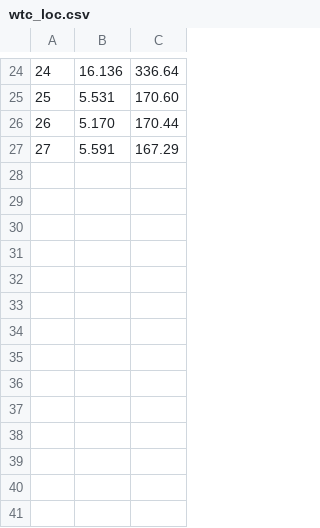
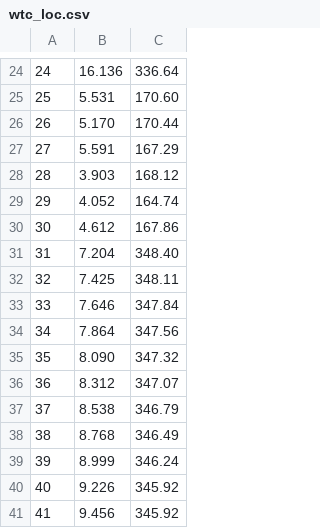
Before and after one commit to boonleng/cspec, a CSV file: blob/wtc_loc.csv, drawn as a sheet; only a part is shown, gaps mark what is left out; the diff names each change by its address in the sheet, - before the commit and + after, or states it on an @@ line.

Commit message:
Updated WTC locations

```diff
--- a/blob/wtc_loc.csv
+++ b/blob/wtc_loc.csv
+row 28: 28 | 3.903 | 168.12
+row 29: 29 | 4.052 | 164.74
+row 30: 30 | 4.612 | 167.86
+row 31: 31 | 7.204 | 348.40
+row 32: 32 | 7.425 | 348.11
+row 33: 33 | 7.646 | 347.84
+row 34: 34 | 7.864 | 347.56
+row 35: 35 | 8.090 | 347.32
+row 36: 36 | 8.312 | 347.07
+row 37: 37 | 8.538 | 346.79
+row 38: 38 | 8.768 | 346.49
+row 39: 39 | 8.999 | 346.24
+row 40: 40 | 9.226 | 345.92
+row 41: 41 | 9.456 | 345.92
```
